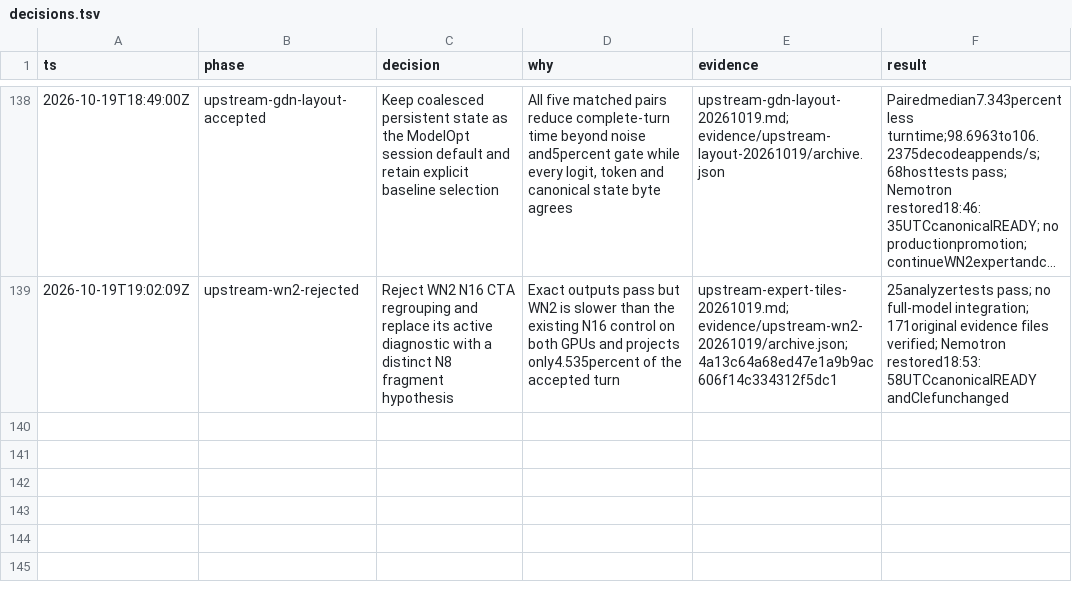
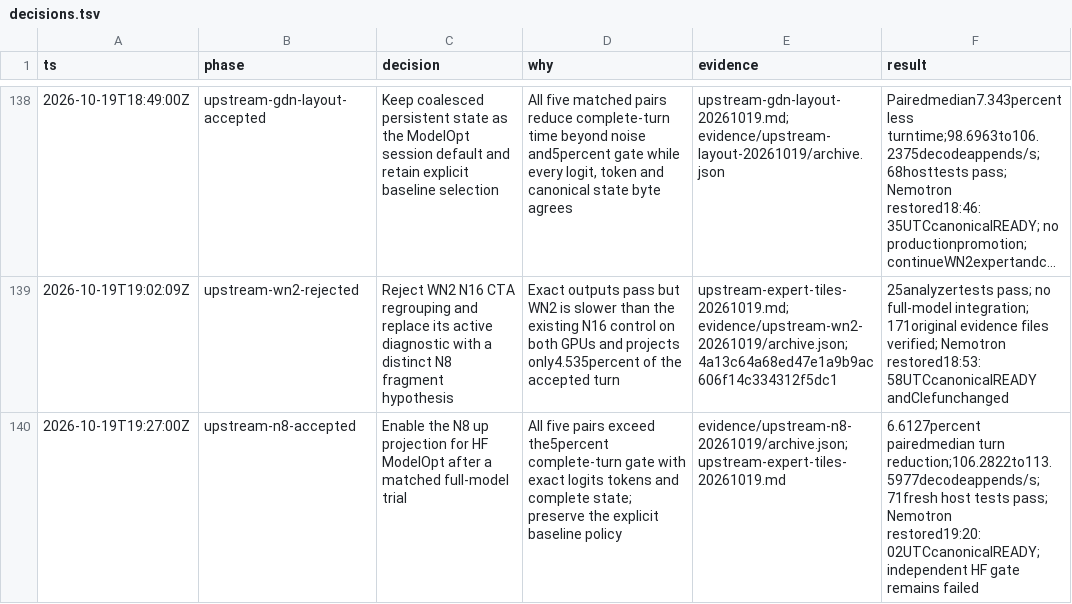
Before and after one commit to goulderb/TensorFold, a TSV file: docs/plans/qwen35-ornith/decisions.tsv, drawn as a sheet; only a part is shown, gaps mark what is left out; long unchanged cells end in ….

Commit message:
Enable measured N8 expert up in the shared ModelOpt engine

```diff
--- a/docs/plans/qwen35-ornith/decisions.tsv
+++ b/docs/plans/qwen35-ornith/decisions.tsv
@@ -139 +139,2 @@ ts	phase	decision	why	evidence	result
 2026-10-19T19:02:09Z	upstream-wn2-rejected	Reject WN2 N16 CTA regrouping and replace its active diagnostic with a distinct N8 fragment hypothesis	Exact outputs pass but WN2 is slower than the existing N16 control on both GPUs and projects only4.535percent of the accepted turn	upstream-expert-tiles-20261019.md; evidence/upstream-wn2-20261019/archive.json; 4a13c64a68ed47e1a9b9ac606f14c334312f5dc1	25analyzertests pass; no full-model integration; 171original evidence files verified; Nemotron restored18:53:58UTCcanonicalREADY andClefunchanged
+2026-10-19T19:27:00Z	upstream-n8-accepted	Enable the N8 up projection for HF ModelOpt after a matched full-model trial	All five pairs exceed the5percent complete-turn gate with exact logits tokens and complete state; preserve the explicit baseline policy	evidence/upstream-n8-20261019/archive.json; upstream-expert-tiles-20261019.md	6.6127percent pairedmedian turn reduction;106.2822to113.5977decodeappends/s;71fresh host tests pass; Nemotron restored19:20:02UTCcanonicalREADY; independent HF gate remains failed
```
Also changed, not shown: 3 other files.
